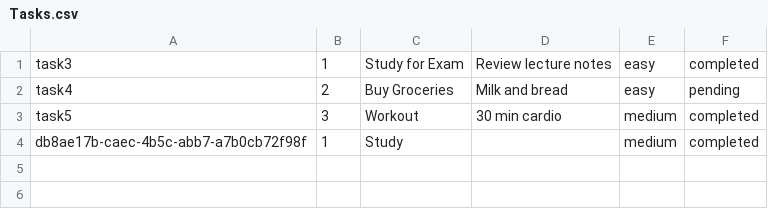
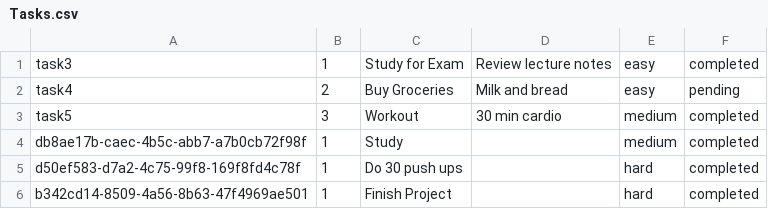
Before and after one commit to Moro-19/TimeEnhance, a CSV file: Data/Tasks.csv, drawn as a sheet; the diff names each change by its address in the sheet, - before the commit and + after, or states it on an @@ line.

```diff
--- a/Data/Tasks.csv
+++ b/Data/Tasks.csv
+row 5: d50ef583-d7a2-4c75-99f8-169f8fd4c78f | 1 | Do 30 push ups |  | hard | completed
+row 6: b342cd14-8509-4a56-8b63-47f4969ae501 | 1 | Finish Project |  | hard | completed
```
Also changed, not shown: Data/Users.csv, 2 other files.
